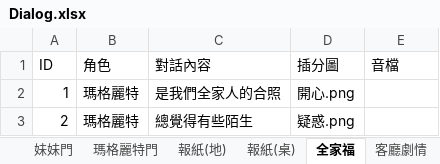
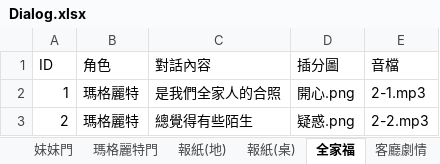
Before and after one commit to YUHAN9302/six, an Excel workbook: Assets/StreamingAssets/Dialog.xlsx, sheet 全家福, drawn as a sheet; values as stored, in another font and other column widths than the file's, no borders; the diff names each change by its address in the sheet, - before the commit and + after, or states it on an @@ line.

```diff
--- a/Assets/StreamingAssets/Dialog.xlsx (sheet 全家福)
+++ b/Assets/StreamingAssets/Dialog.xlsx (sheet 全家福)
-E2 (音檔): (empty)
+E2 (音檔): 2-1.mp3
-E3 (音檔): (empty)
+E3 (音檔): 2-2.mp3
```
Also changed, not shown: sheet 報紙(地), other sheet tabs, 17 other files.
